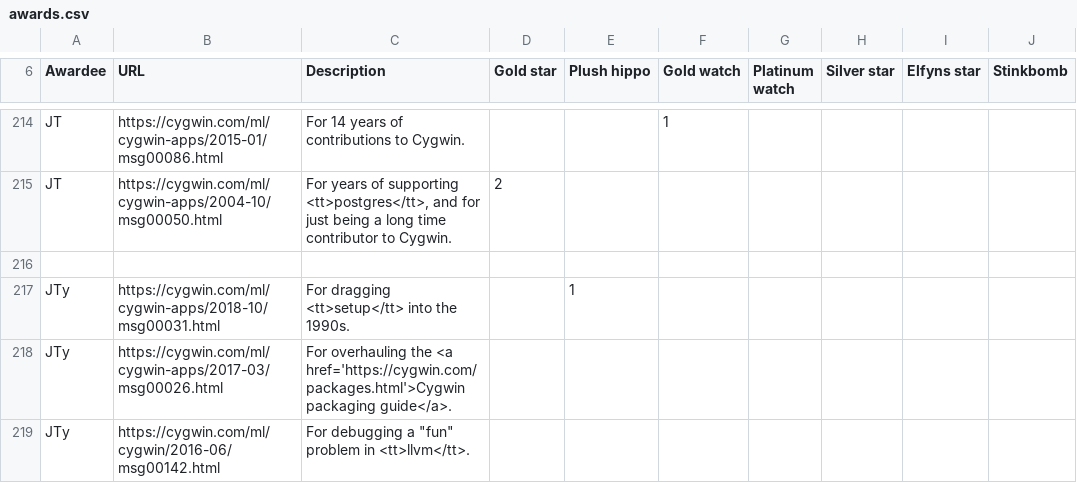
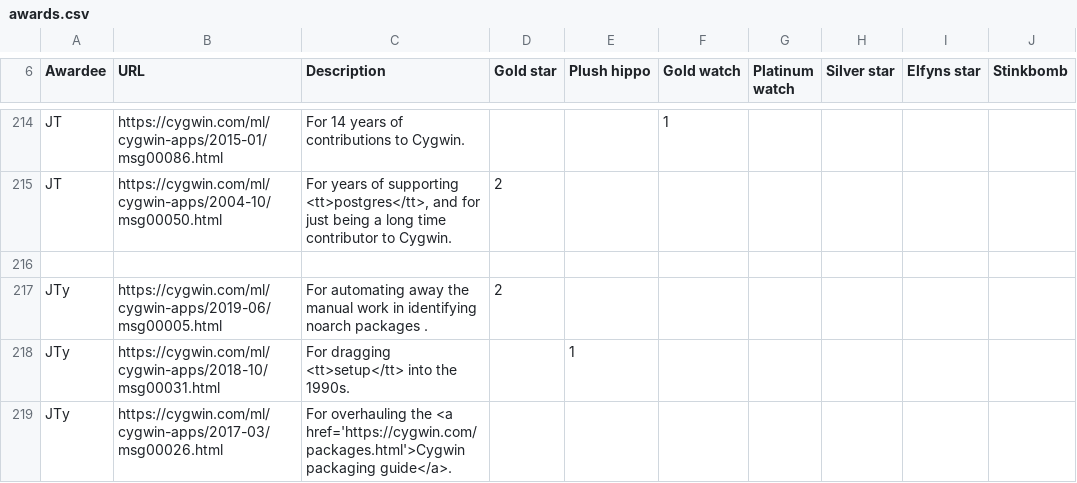
Before and after one commit to jhauga/cygwin-htdocs, a CSV file: goldstars/src/awards.csv, drawn as a sheet; only a part is shown, gaps mark what is left out; the shorter side is filled out with more unchanged rows.

Commit message:
2 gold stars for Jon

```diff
--- a/goldstars/src/awards.csv
+++ b/goldstars/src/awards.csv
@@ -216,2 +216,3 @@ JT,https://cygwin.com/ml/cygwin-apps/2004-10/msg00050.html,"For years of support
 
+JTy,https://cygwin.com/ml/cygwin-apps/2019-06/msg00005.html,For automating away the manual work in identifying noarch packages .,2
 JTy,https://cygwin.com/ml/cygwin-apps/2018-10/msg00031.html,For dragging <tt>setup</tt> into the 1990s.,,1
```
Also changed, not shown: 1 other file.
